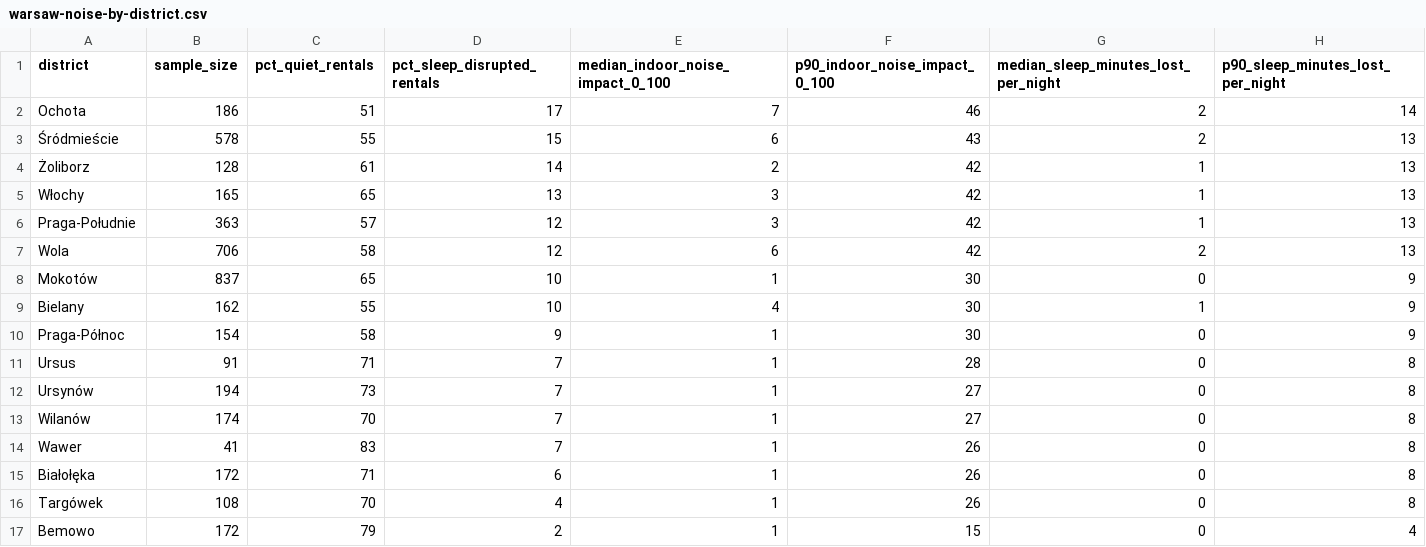
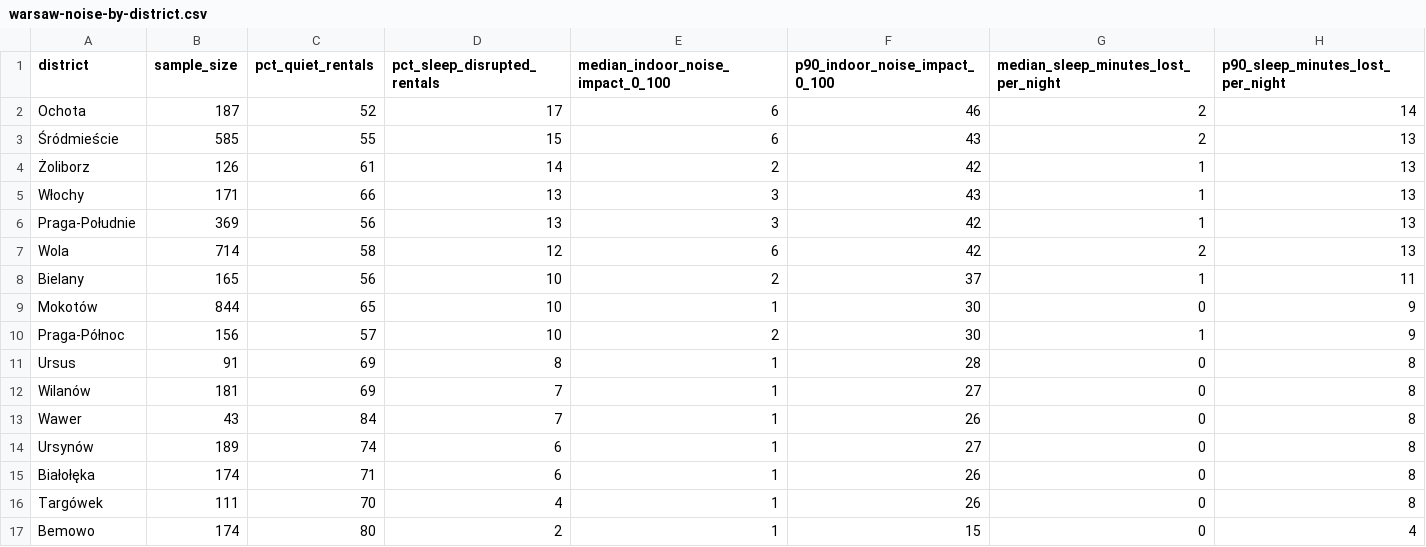
Before and after one commit to unitrank/buenos-aires-rental-market, a CSV file: data/latest/warsaw-noise-by-district.csv, drawn as a sheet.

```diff
--- a/data/latest/warsaw-noise-by-district.csv
+++ b/data/latest/warsaw-noise-by-district.csv
@@ -1,17 +1,17 @@
 district,sample_size,pct_quiet_rentals,pct_sleep_disrupted_rentals,median_indoor_noise_impact_0_100,p90_indoor_noise_impact_0_100,median_sleep_minutes_lost_per_night,p90_sleep_minutes_lost_per_night
-Ochota,186,51,17,7,46,2,14
-Śródmieście,578,55,15,6,43,2,13
-Żoliborz,128,61,14,2,42,1,13
-Włochy,165,65,13,3,42,1,13
-Praga-Południe,363,57,12,3,42,1,13
-Wola,706,58,12,6,42,2,13
-Mokotów,837,65,10,1,30,0,9
-Bielany,162,55,10,4,30,1,9
-Praga-Północ,154,58,9,1,30,0,9
-Ursus,91,71,7,1,28,0,8
-Ursynów,194,73,7,1,27,0,8
-Wilanów,174,70,7,1,27,0,8
-Wawer,41,83,7,1,26,0,8
-Białołęka,172,71,6,1,26,0,8
-Targówek,108,70,4,1,26,0,8
-Bemowo,172,79,2,1,15,0,4
+Ochota,187,52,17,6,46,2,14
+Śródmieście,585,55,15,6,43,2,13
+Żoliborz,126,61,14,2,42,1,13
+Włochy,171,66,13,3,43,1,13
+Praga-Południe,369,56,13,3,42,1,13
+Wola,714,58,12,6,42,2,13
+Bielany,165,56,10,2,37,1,11
+Mokotów,844,65,10,1,30,0,9
+Praga-Północ,156,57,10,2,30,1,9
+Ursus,91,69,8,1,28,0,8
+Wilanów,181,69,7,1,27,0,8
+Wawer,43,84,7,1,26,0,8
+Ursynów,189,74,6,1,27,0,8
+Białołęka,174,71,6,1,26,0,8
+Targówek,111,70,4,1,26,0,8
+Bemowo,174,80,2,1,15,0,4
```
Also changed, not shown: data/history/uaci-2026-08.csv, data/latest/by-barrio.csv, 8 other files.
